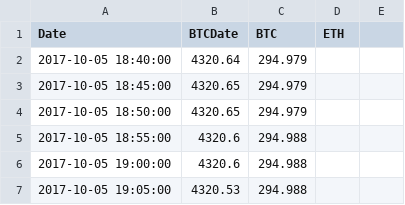
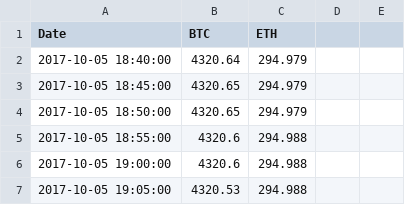
Before and after one commit to wardmike/Honors-Capstone, a CSV file: prices/data.csv, drawn as a sheet; only a part is shown.

Commit message:
fixing error in csv

```diff
--- a/prices/data.csv
+++ b/prices/data.csv
@@ -1,2 +1,2 @@
-Date,BTCDate,BTC,ETH
+Date,BTC,ETH
 2017-10-05 18:40:00,4320.64,294.979
```
